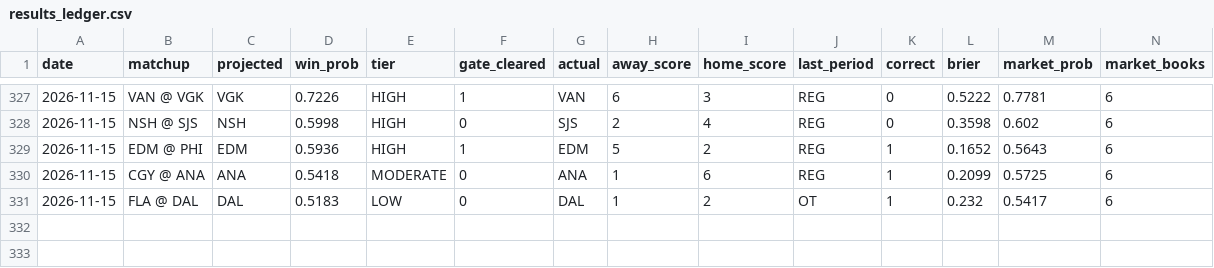
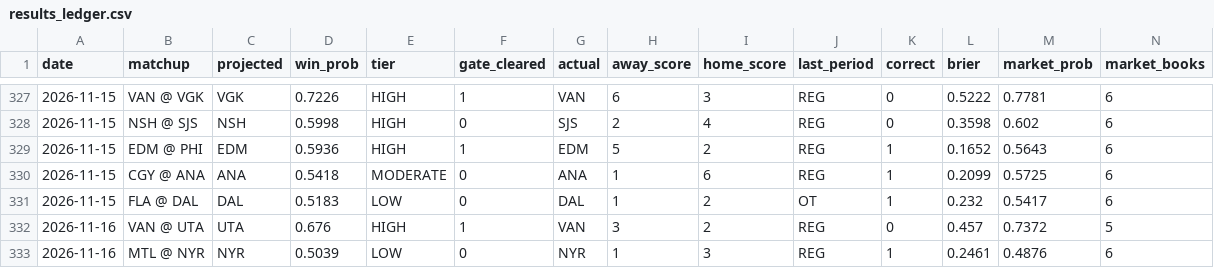
Before and after one commit to JBrady0850/nhl-daily-analytics, a CSV file: state/results_ledger.csv, drawn as a sheet; only a part is shown, gaps mark what is left out; rows hold the shown columns only; the diff names each change by its address in the sheet, - before the commit and + after, or states it on an @@ line.

```diff
--- a/state/results_ledger.csv
+++ b/state/results_ledger.csv
+row 332: 2026-11-16 | VAN @ UTA | UTA | 0.676 | HIGH | 1 | VAN | 3 | 2 | REG | 0 | 0.457 | 0.7372 | 5
+row 333: 2026-11-16 | MTL @ NYR | NYR | 0.5039 | LOW | 0 | NYR | 1 | 3 | REG | 1 | 0.2461 | 0.4876 | 6
```
Also changed, not shown: 7 other files.
